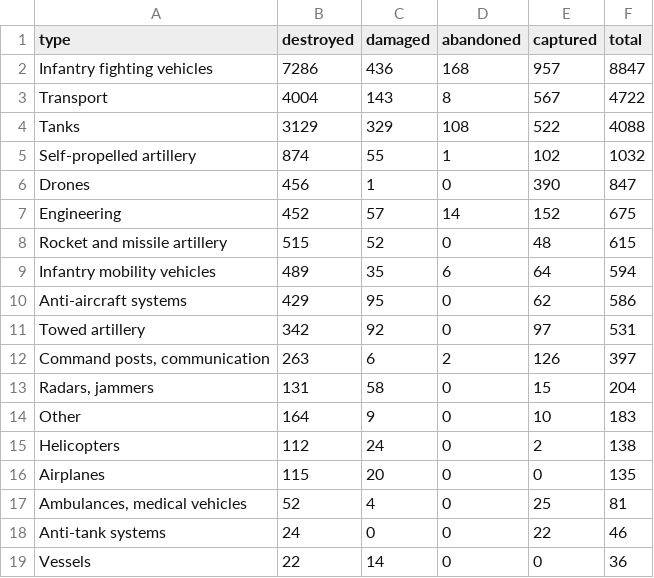
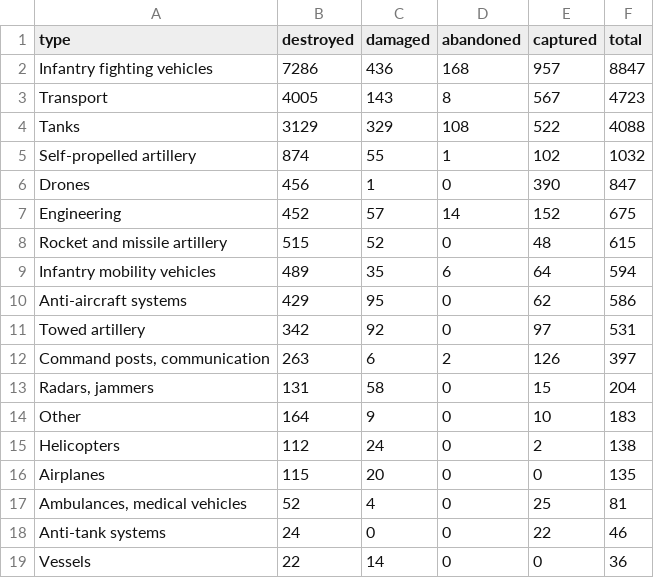
Before and after one commit to AlexTsiris/Russian-Ukraine-War, a CSV file: powerbi/equipment_by_type.csv, drawn as a sheet.

```diff
--- a/powerbi/equipment_by_type.csv
+++ b/powerbi/equipment_by_type.csv
@@ -2,3 +2,3 @@ type,destroyed,damaged,abandoned,captured,total
 Infantry fighting vehicles,7286,436,168,957,8847
-Transport,4004,143,8,567,4722
+Transport,4005,143,8,567,4723
 Tanks,3129,329,108,522,4088
```
Also changed, not shown: powerbi/equipment_by_month.csv, powerbi/equipment_meta.csv, 6 other files.
